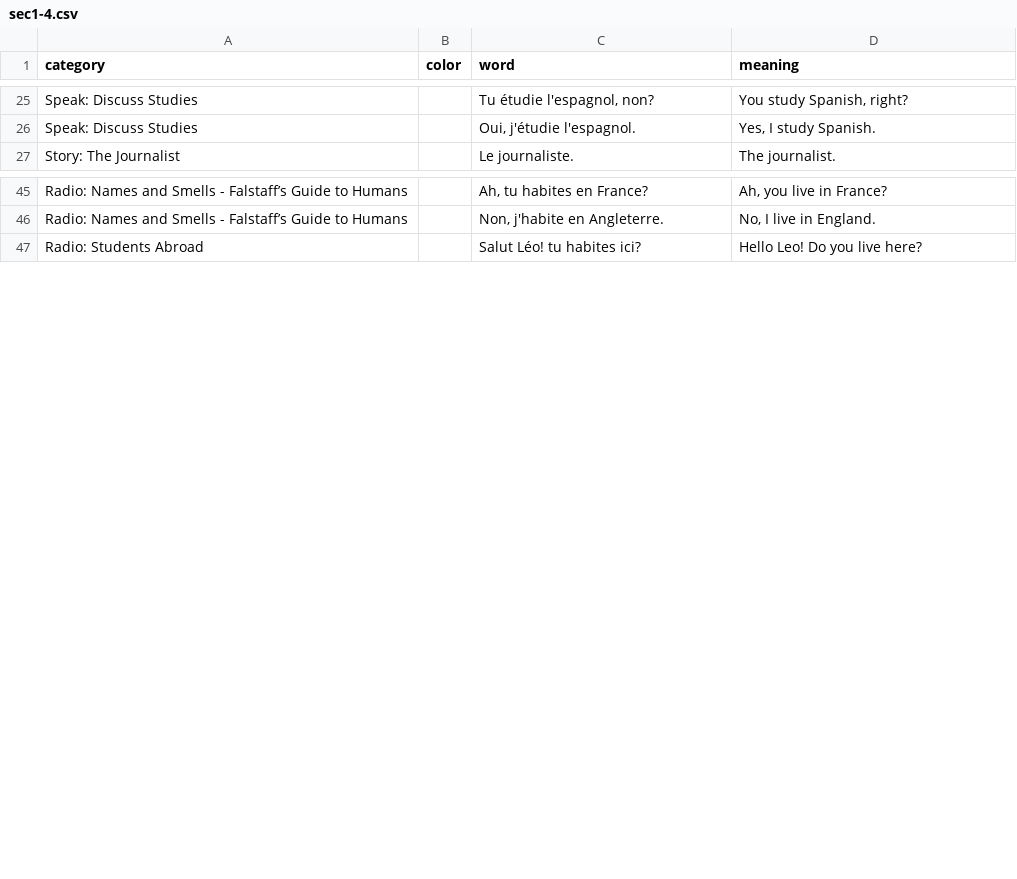
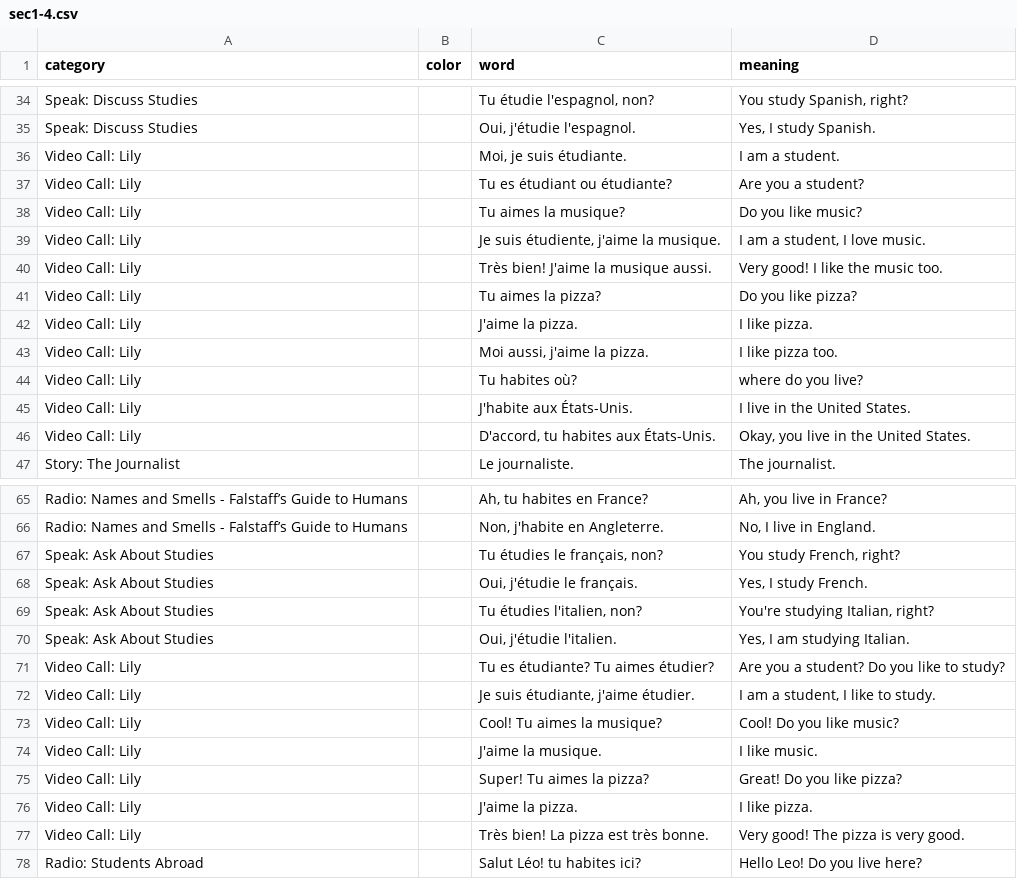
Before and after one commit to zhenni/French-Duolingo, a CSV file: sections/sec1-4.csv, drawn as a sheet; only a part is shown, gaps mark what is left out; the diff covers the shown part only; the diff names each change by its address in the sheet, - before the commit and + after, or states it on an @@ line.

Commit message:
update sec1-4 video call and the adventure.

```diff
--- a/sections/sec1-4.csv
+++ b/sections/sec1-4.csv
+row 36: Video Call: Lily |  | Moi, je suis étudiante. | I am a student.
+row 37: Video Call: Lily |  | Tu es étudiant ou étudiante? | Are you a student?
+row 38: Video Call: Lily |  | Tu aimes la musique? | Do you like music?
+row 39: Video Call: Lily |  | Je suis étudiente, j'aime la musique. | I am a student, I love music.
+row 40: Video Call: Lily |  | Très bien! J'aime la musique aussi. | Very good! I like the music too.
+row 41: Video Call: Lily |  | Tu aimes la pizza? | Do you like pizza?
+row 42: Video Call: Lily |  | J'aime la pizza. | I like pizza.
+row 43: Video Call: Lily |  | Moi aussi, j'aime la pizza. | I like pizza too.
+row 44: Video Call: Lily |  | Tu habites où? | where do you live?
+row 45: Video Call: Lily |  | J'habite aux États-Unis. | I live in the United States.
+row 46: Video Call: Lily |  | D'accord, tu habites aux États-Unis. | Okay, you live in the United States.
+row 67: Speak: Ask About Studies |  | Tu étudies le français, non? | You study French, right?
+row 68: Speak: Ask About Studies |  | Oui, j'étudie le français. | Yes, I study French.
+row 69: Speak: Ask About Studies |  | Tu étudies l'italien, non? | You're studying Italian, right?
+row 70: Speak: Ask About Studies |  | Oui, j'étudie l'italien. | Yes, I am studying Italian.
+row 71: Video Call: Lily |  | Tu es étudiante? Tu aimes étudier? | Are you a student? Do you like to study?
+row 72: Video Call: Lily |  | Je suis étudiante, j'aime étudier. | I am a student, I like to study.
+row 73: Video Call: Lily |  | Cool! Tu aimes la musique? | Cool! Do you like music?
+row 74: Video Call: Lily |  | J'aime la musique. | I like music.
+row 75: Video Call: Lily |  | Super! Tu aimes la pizza? | Great! Do you like pizza?
+row 76: Video Call: Lily |  | J'aime la pizza. | I like pizza.
+row 77: Video Call: Lily |  | Très bien! La pizza est très bonne. | Very good! The pizza is very good.
```
Also changed, not shown: 26 added rows elsewhere in this file.
